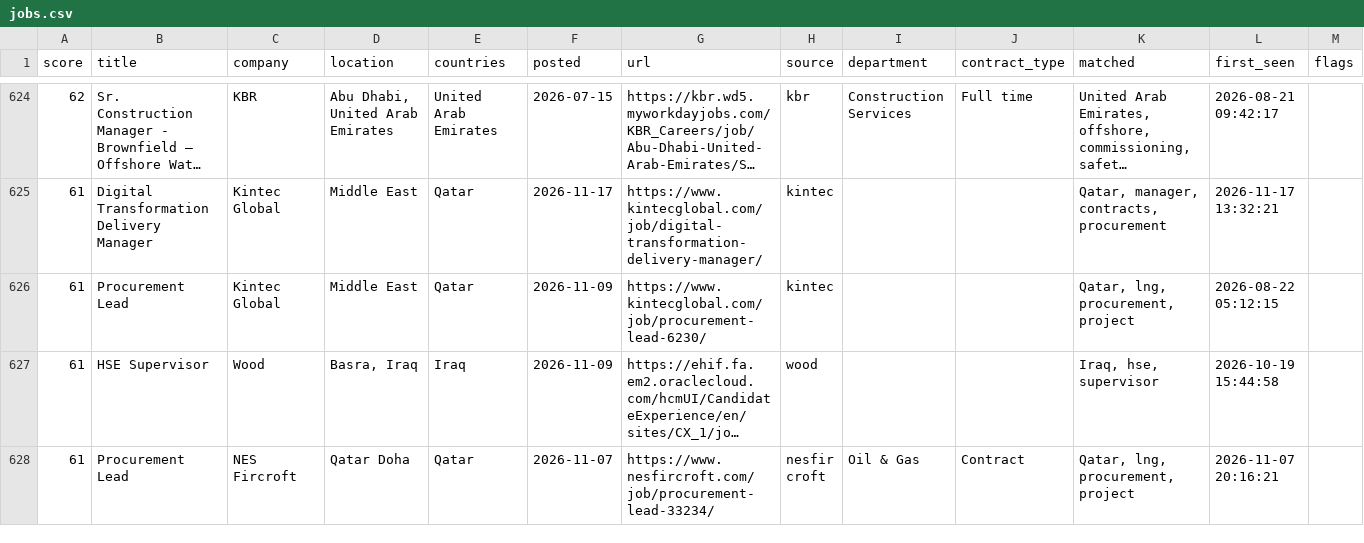
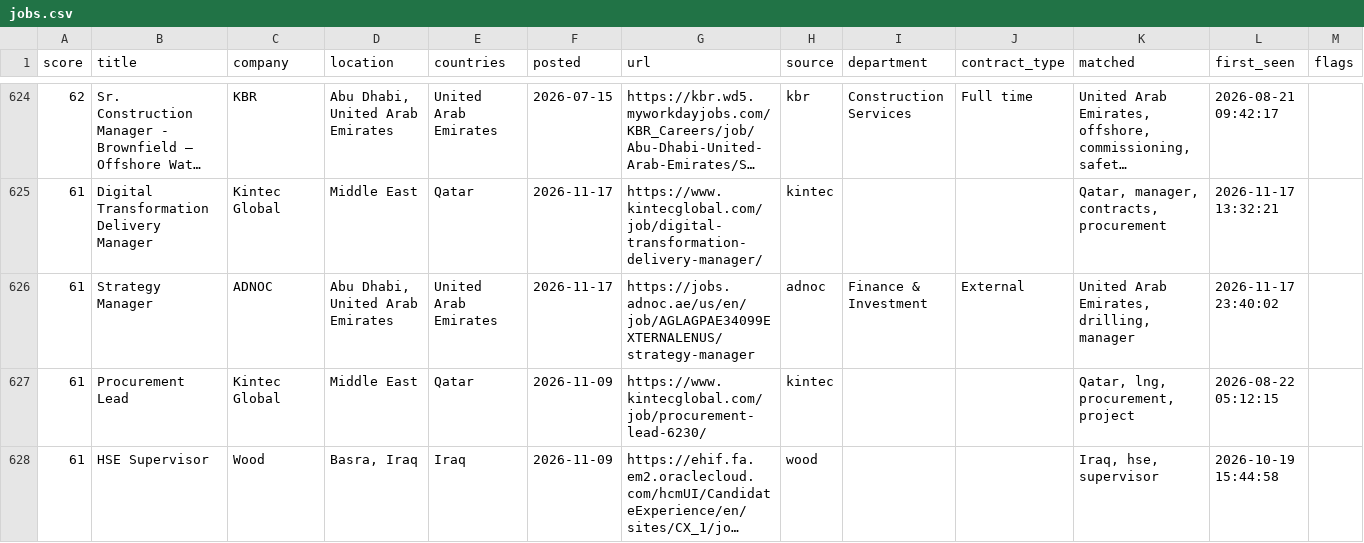
Before and after one commit to Khanmi1973/ogjobs, a CSV file: docs/jobs.csv, drawn as a sheet; only a part is shown, gaps mark what is left out; the shorter side is filled out with more unchanged rows; long unchanged cells end in …; the diff covers the shown part only.

```diff
--- a/docs/jobs.csv
+++ b/docs/jobs.csv
@@ -625,2 +625,3 @@
 61,Digital Transformation Delivery Manager,Kintec Global,Middle East,Qatar,2026-11-17,https://www.kintecglobal.com/job/digital-transformation-delivery-manager/,kintec,,,"Qatar, manager, contracts, procurement",2026-11-17 13:32:21,
+61,Strategy Manager,ADNOC,"Abu Dhabi, United Arab Emirates",United Arab Emirates,2026-11-17,https://jobs.adnoc.ae/us/en/job/AGLAGPAE34099EXTERNALENUS/strategy-manager,adnoc,Finance & Investment,External,"United Arab Emirates, drilling, manager",2026-11-17 23:40:02,
 61,Procurement Lead,Kintec Global,Middle East,Qatar,2026-11-09,https://www.kintecglobal.com/job/procurement-lead-6230/,kintec,,,"Qatar, lng, procurement, project",2026-08-22 05:12:15,
```
Also changed, not shown: 7 added rows elsewhere in this file, 3 other files.
